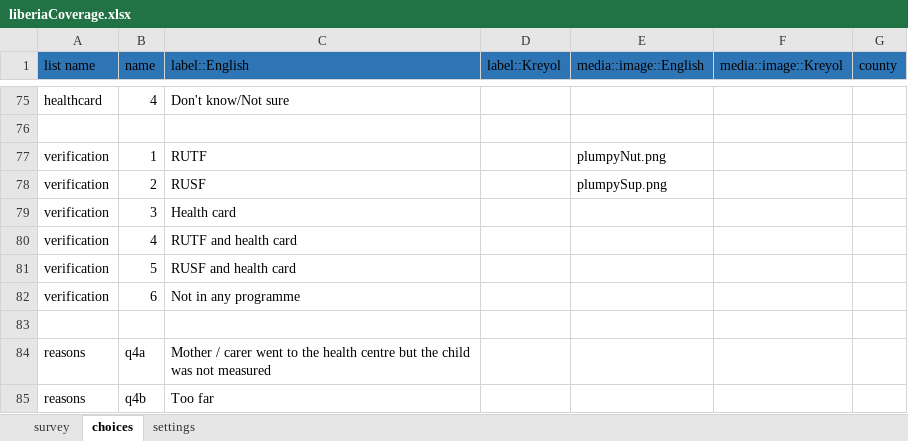
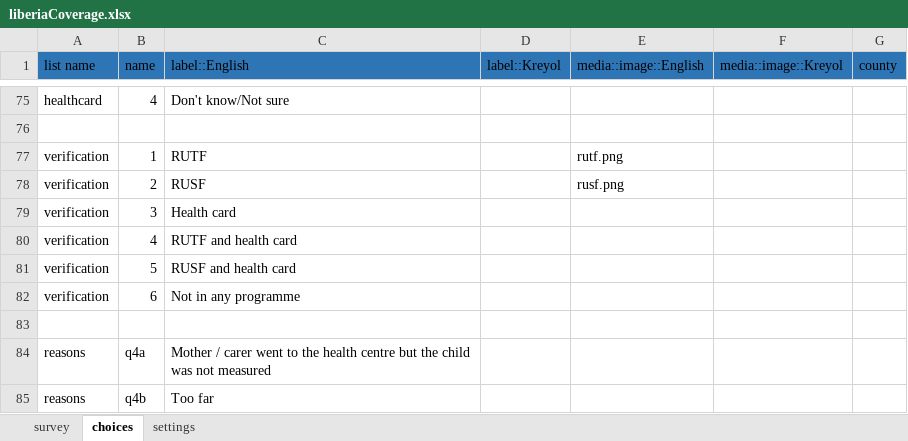
Before and after one commit to validmeasures/liberiaS3Mforms, an Excel workbook: liberiaCoverage.xlsx, sheet choices, drawn as a sheet; only a part is shown, gaps mark what is left out; values as stored, in another font and other column widths than the file's, no borders; the diff names each change by its address in the sheet, - before the commit and + after, or states it on an @@ line.

```diff
--- a/liberiaCoverage.xlsx (sheet choices)
+++ b/liberiaCoverage.xlsx (sheet choices)
-E77 (media::image::English): plumpyNut.png
+E77 (media::image::English): rutf.png
-E78 (media::image::English): plumpySup.png
+E78 (media::image::English): rusf.png
```
Also changed, not shown: sheet survey, 1 other file.
